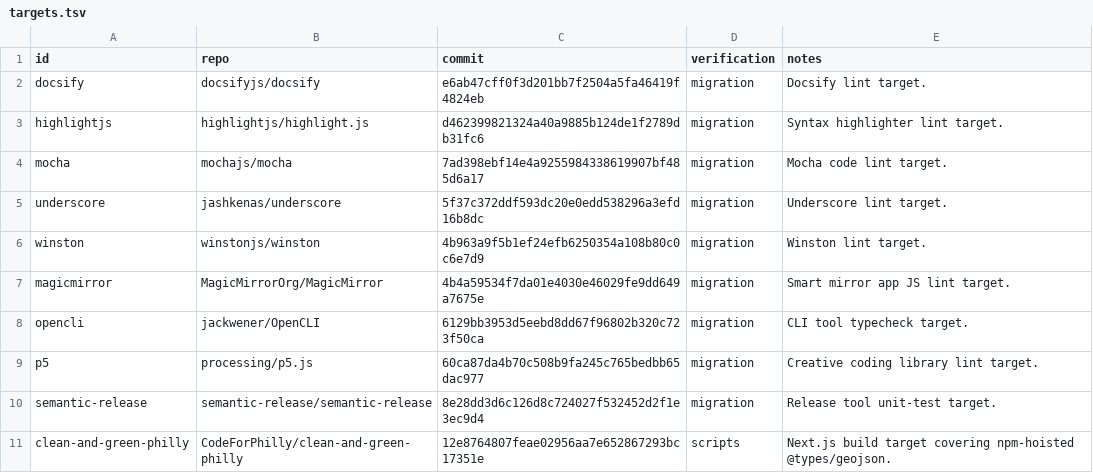
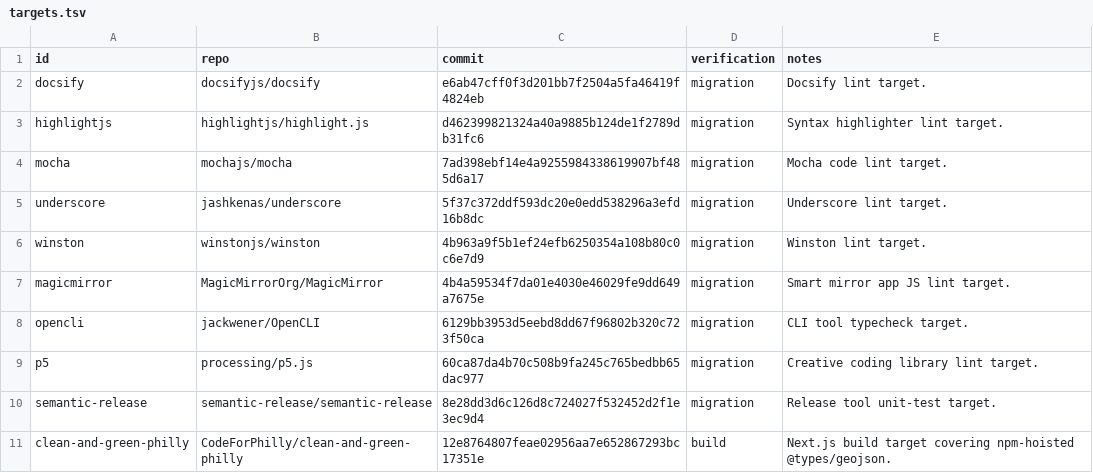
Before and after one commit to santiweight/pnpm-migrate, a TSV file: benchmarks/targets.tsv, drawn as a sheet.

Commit message:
Fail fast on migration verification errors

```diff
--- a/benchmarks/targets.tsv
+++ b/benchmarks/targets.tsv
@@ -10,2 +10,2 @@ p5	processing/p5.js	60ca87da4b70c508b9fa245c765bedbb65dac977	migration	Creative
 semantic-release	semantic-release/semantic-release	8e28dd3d6c126d8c724027f532452d2f1e3ec9d4	migration	Release tool unit-test target.
-clean-and-green-philly	CodeForPhilly/clean-and-green-philly	12e8764807feae02956aa7e652867293bc17351e	scripts	Next.js build target covering npm-hoisted @types/geojson.
+clean-and-green-philly	CodeForPhilly/clean-and-green-philly	12e8764807feae02956aa7e652867293bc17351e	build	Next.js build target covering npm-hoisted @types/geojson.
```
Also changed, not shown: 6 other files.
